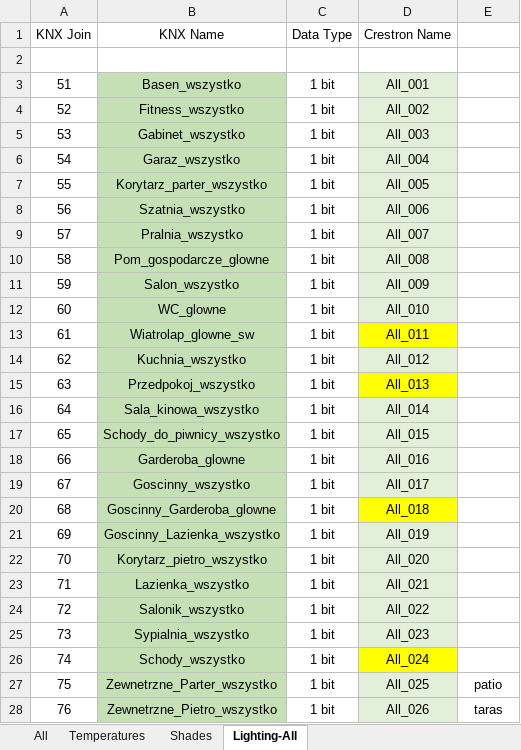
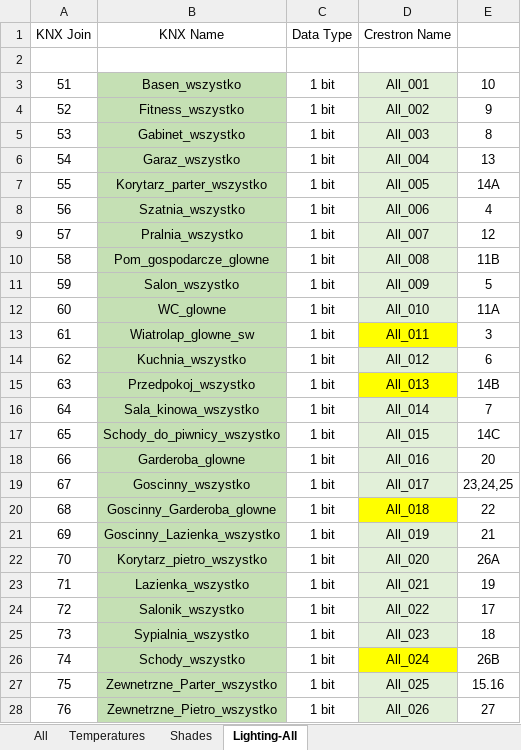
Before and after one commit to RBSystems/Crestron-10, an Excel workbook: Biskupice/dok/CI-KNX/CI-KNX_2.xlsx, sheet Lighting-All, drawn as a sheet; values as stored, in another font and other column widths than the file's, no borders; the diff names each change by its address in the sheet, - before the commit and + after, or states it on an @@ line.

```diff
--- a/Biskupice/dok/CI-KNX/CI-KNX_2.xlsx (sheet Lighting-All)
+++ b/Biskupice/dok/CI-KNX/CI-KNX_2.xlsx (sheet Lighting-All)
-E3: (empty)
+E3: 10
-E4: (empty)
+E4: 9
-E5: (empty)
+E5: 8
-E6: (empty)
+E6: 13
-E7: (empty)
+E7: 14A
-E8: (empty)
+E8: 4
-E9: (empty)
+E9: 12
-E10: (empty)
+E10: 11B
-E11: (empty)
+E11: 5
-E12: (empty)
+E12: 11A
-E13: (empty)
+E13: 3
-E14: (empty)
+E14: 6
-E15: (empty)
+E15: 14B
-E16: (empty)
+E16: 7
-E17: (empty)
+E17: 14C
-E18: (empty)
+E18: 20
-E19: (empty)
+E19: 23,24,25
-E20: (empty)
+E20: 22
-E21: (empty)
+E21: 21
-E22: (empty)
+E22: 26A
-E23: (empty)
+E23: 19
-E24: (empty)
+E24: 17
-E25: (empty)
+E25: 18
-E26: (empty)
+E26: 26B
-E27: patio
+E27: 15.16
-E28: taras
+E28: 27
```
Also changed, not shown: sheet Temperatures, Biskupice/dok/CI-KNX/CI-KNX_1.xlsx, Biskupice/dok/_SystemInfo_2023.xlsx, 1 other file.
